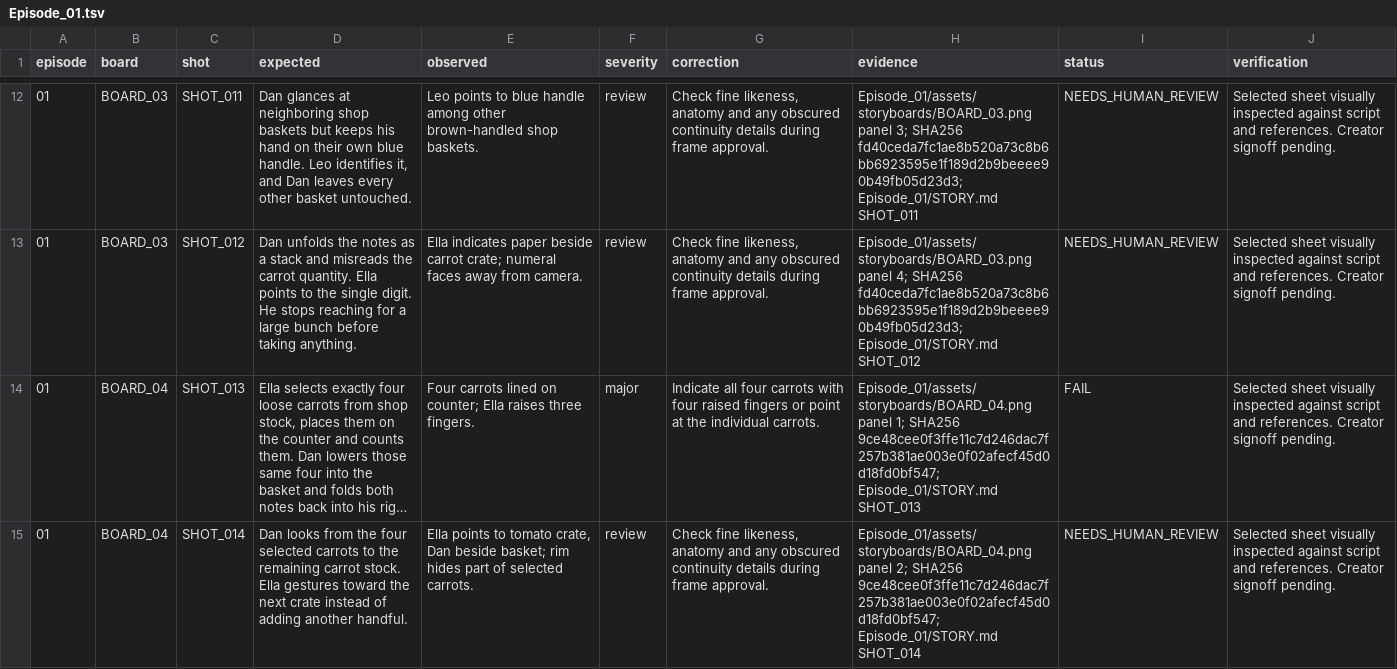
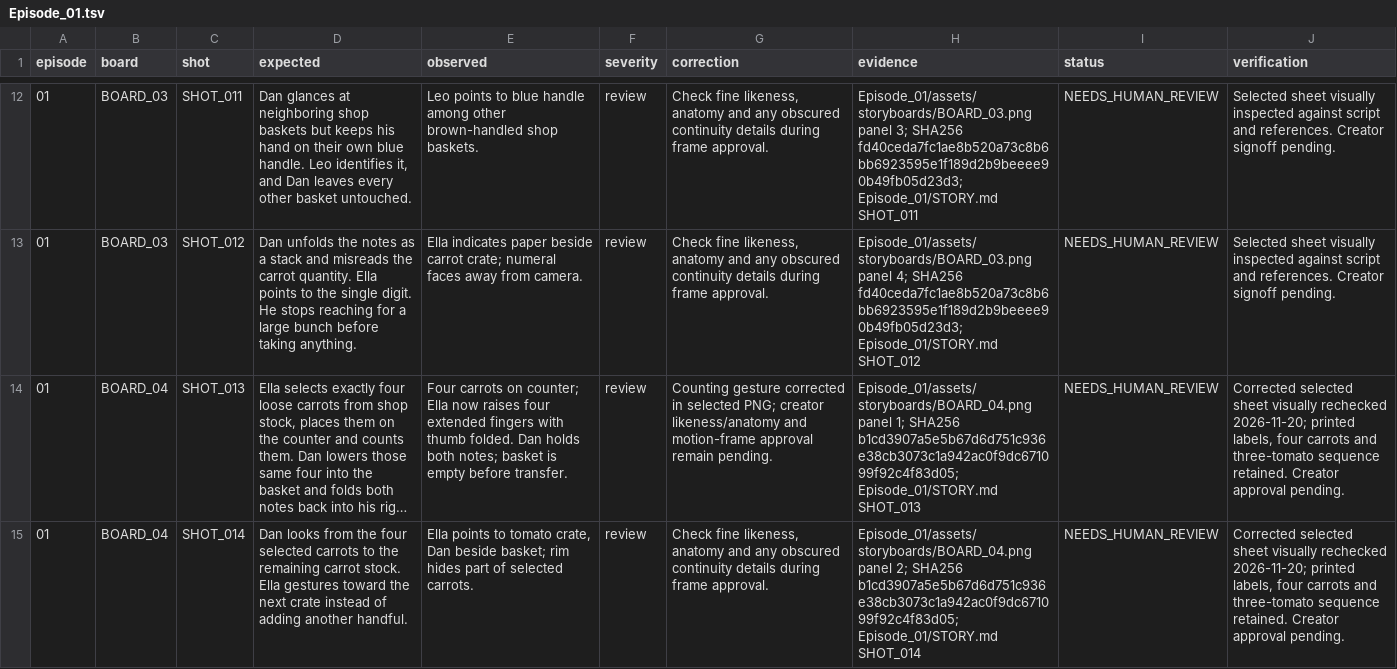
Before and after one commit to Planeshiffhter/ai-story-building, a TSV file: docs/qa/Episode_01.tsv, drawn as a sheet; only a part is shown, gaps mark what is left out; long unchanged cells end in …; the diff covers the shown part only; the diff names each change by its address in the sheet, - before the commit and + after, or states it on an @@ line.

Commit message:
Fix Episode 01 counting artwork and remove video repair workaround

```diff
--- a/docs/qa/Episode_01.tsv
+++ b/docs/qa/Episode_01.tsv
-E14 (observed): Four carrots lined on counter; Ella raises three fingers.
+E14 (observed): Four carrots on counter; Ella now raises four extended fingers with thumb folded. Dan holds both notes; basket is empty before transfer.
-F14 (severity): major
+F14 (severity): review
-G14 (correction): Indicate all four carrots with four raised fingers or point at the individual carrots.
+G14 (correction): Counting gesture corrected in selected PNG; creator likeness/anatomy and motion-frame approval remain pending.
-H14 (evidence): …1; SHA256 9ce48cee0f3ffe11c7d246dac7f257b381ae003e0f02afecf45d0d18fd0bf547; Episode_01/STORY.md SHOT_013
+H14 (evidence): …1; SHA256 b1cd3907a5e5b67d6d751c936e38cb3073c1a942ac0f9dc671099f92c4f83d05; Episode_01/STORY.md SHOT_013
-I14 (status): FAIL
+I14 (status): NEEDS_HUMAN_REVIEW
-J14:J15 (verification): Selected sheet visually inspected against script and references. Creator signoff pending.
+J14:J15 (verification): Corrected selected sheet visually rechecked 2026-11-20; printed labels, four carrots and three-tomato sequence retained. Creator approval pending.
-H15 (evidence): …2; SHA256 9ce48cee0f3ffe11c7d246dac7f257b381ae003e0f02afecf45d0d18fd0bf547; Episode_01/STORY.md SHOT_014
+H15 (evidence): …2; SHA256 b1cd3907a5e5b67d6d751c936e38cb3073c1a942ac0f9dc671099f92c4f83d05; Episode_01/STORY.md SHOT_014
```
Also changed, not shown: 4 edited cells elsewhere in this file, 16 other files.
